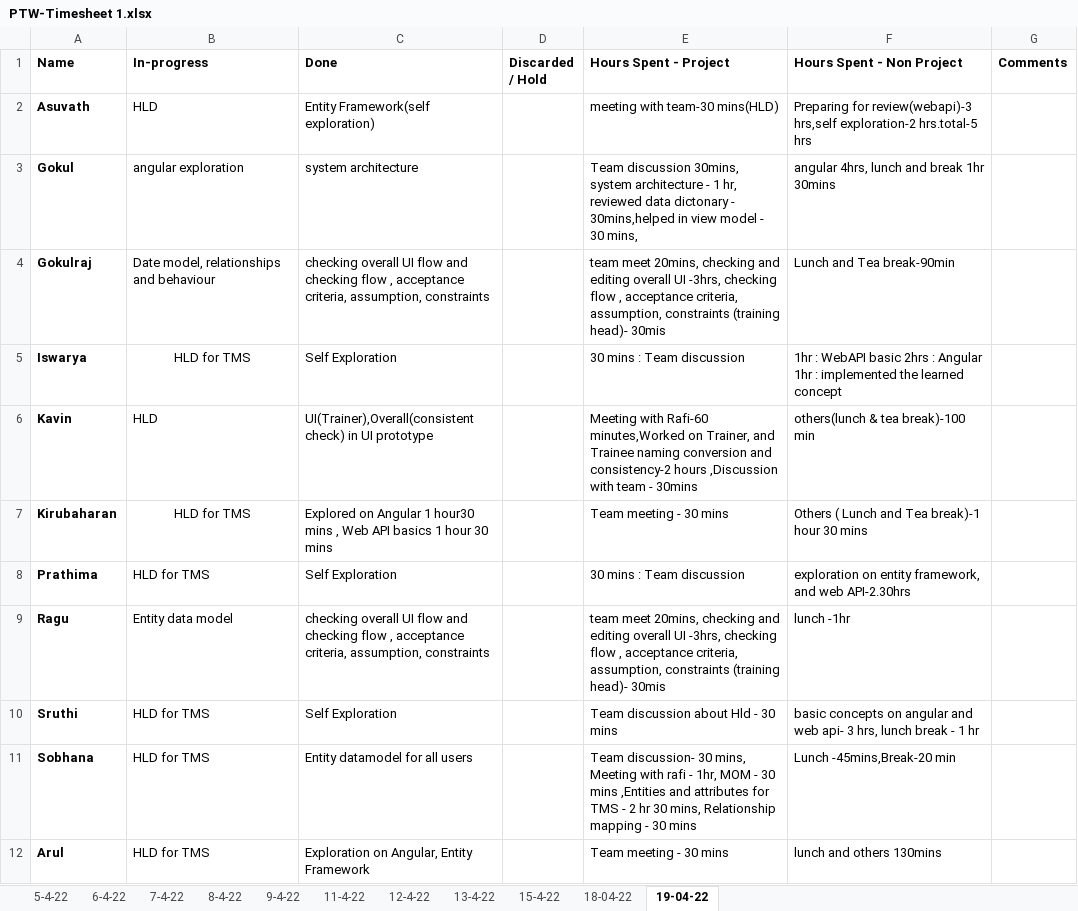
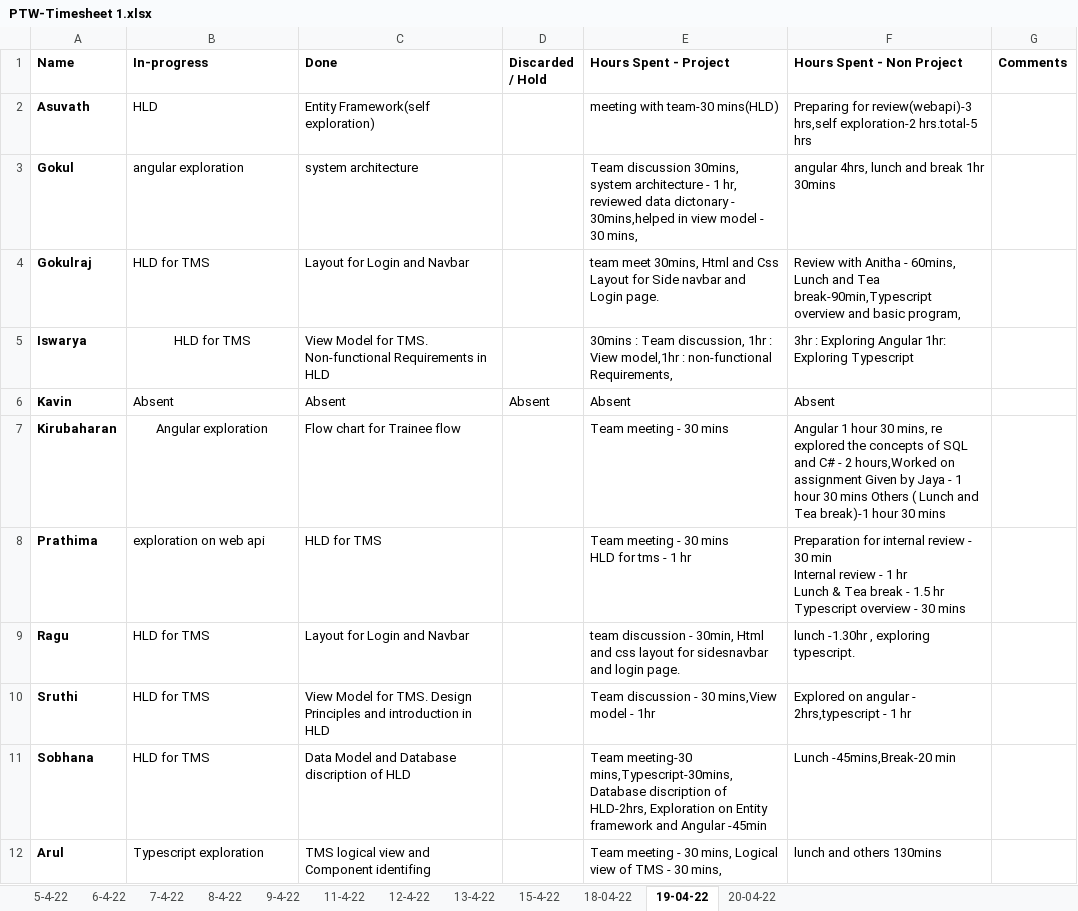
Before and after one commit to TEAM-EUPHORIA/TEAM-EUPHORIA-TMS, an Excel workbook: Process/Timesheet/PTW-Timesheet 1.xlsx, sheet 19-04-22, drawn as a sheet; values as stored, in another font and other column widths than the file's, no borders; ↵ is a line break in a cell; the diff names each change by its address in the sheet, - before the commit and + after, or states it on an @@ line.

Commit message:
gokul updated time sheet

```diff
--- a/Process/Timesheet/PTW-Timesheet 1.xlsx (sheet 19-04-22)
+++ b/Process/Timesheet/PTW-Timesheet 1.xlsx (sheet 19-04-22)
+sheet tab: 20-04-22
-B4 (In-progress): Date model, relationships and behaviour
+B4 (In-progress): HLD for TMS
-C4 (Done): checking overall UI flow and checking flow , acceptance criteria, assumption, constraints
+C4 (Done): Layout for Login and Navbar
-E4 (Hours Spent - Project): team meet 20mins, checking and editing overall UI -3hrs, checking flow , acceptance criteria, assumption, constraints (training head)- 30mis
+E4 (Hours Spent - Project): team meet 30mins, Html and Css Layout for Side navbar and Login page.
-F4 (Hours Spent - Non Project): Lunch and Tea break-90min
+F4 (Hours Spent - Non Project): Review with Anitha - 60mins, Lunch and Tea break-90min,Typescript overview and basic program,
-C5 (Done): Self Exploration
+C5 (Done): View Model for TMS. Non-functional Requirements in HLD
-E5 (Hours Spent - Project): 30 mins : Team discussion
+E5 (Hours Spent - Project): 30mins : Team discussion, 1hr : View model,1hr : non-functional Requirements,
-F5 (Hours Spent - Non Project): 1hr : WebAPI basic 2hrs : Angular 1hr : implemented the learned concept
+F5 (Hours Spent - Non Project): 3hr : Exploring Angular 1hr: Exploring Typescript
-B6 (In-progress): HLD
+B6 (In-progress): Absent
-C6 (Done): UI(Trainer),Overall(consistent check) in UI prototype
+C6 (Done): Absent
-D6 (Discarded / Hold): (empty)
+D6 (Discarded / Hold): Absent
-E6 (Hours Spent - Project): Meeting with Rafi-60 minutes,Worked on Trainer, and Trainee naming conversion and consistency-2 hours ,Discussion with team - 30mins
+E6 (Hours Spent - Project): Absent
-F6 (Hours Spent - Non Project): others(lunch & tea break)-100 min
+F6 (Hours Spent - Non Project): Absent
-B7 (In-progress): HLD for TMS
+B7 (In-progress): Angular exploration
-C7 (Done): Explored on Angular 1 hour30 mins , Web API basics 1 hour 30 mins
+C7 (Done): Flow chart for Trainee flow
-F7 (Hours Spent - Non Project): Others (…
+F7 (Hours Spent - Non Project): Angular 1 hour 30 mins, re explored the concepts of SQL and C# - 2 hours,Worked on assignment Given by Jaya - 1 hour 30 mins Others (…
-B8 (In-progress): HLD for TMS
+B8 (In-progress): exploration on web api
-C8 (Done): Self Exploration
+C8 (Done): HLD for TMS
-E8 (Hours Spent - Project): 30 mins : Team discussion
+E8 (Hours Spent - Project): Team meeting - 30 mins ↵ HLD for tms - 1 hr
-F8 (Hours Spent - Non Project): exploration on entity framework, and web API-2.30hrs
+F8 (Hours Spent - Non Project): Preparation for internal review - 30 min ↵ Internal review - 1 hr ↵ Lunch & Tea break - 1.5 hr ↵ Typescript overview - 30 mins
-B9 (In-progress): Entity data model
+B9 (In-progress): HLD for TMS
-C9 (Done): checking overall UI flow and checking flow , acceptance criteria, assumption, constraints
+C9 (Done): Layout for Login and Navbar
-E9 (Hours Spent - Project): team meet 20mins, checking and editing overall UI -3hrs, checking flow , acceptance criteria, assumption, constraints (training head)- 30mis
+E9 (Hours Spent - Project): team discussion - 30min, Html and css layout for sidesnavbar and login page.
-F9 (Hours Spent - Non Project): lunch -1hr
+F9 (Hours Spent - Non Project): lunch -1.30hr , exploring typescript.
-C10 (Done): Self Exploration
+C10 (Done): View Model for TMS. Design Principles and introduction in HLD
-E10 (Hours Spent - Project): Team discussion about Hld - 30 mins
+E10 (Hours Spent - Project): Team discussion - 30 mins,View model - 1hr
-F10 (Hours Spent - Non Project): basic concepts on angular and web api- 3 hrs, lunch break - 1…
+F10 (Hours Spent - Non Project): Explored on angular - 2hrs,typescript - 1…
-C11 (Done): Entity datamodel for all users
+C11 (Done): Data Model and Database discription of HLD
-E11 (Hours Spent - Project): Team discussion- 30 mins, Meeting with rafi - 1hr, MOM - 30 mins ,Entities and attributes for TMS - 2 hr 30 mins, Relationship mapping - 30 mins
+E11 (Hours Spent - Project): Team meeting-30 mins,Typescript-30mins,Database discription of HLD-2hrs, Exploration on Entity framework and Angular -45min
-B12 (In-progress): HLD for TMS
+B12 (In-progress): Typescript exploration
-C12 (Done): Exploration on Angular, Entity Framework
+C12 (Done): TMS logical view and Component identifing
-E12 (Hours Spent - Project): Team meeting - 30 mins
+E12 (Hours Spent - Project): Team meeting - 30 mins, Logical view of TMS - 30 mins,
```
Also changed, not shown: sheet 18-04-22, sheet 15-4-22, sheet 13-4-22.
